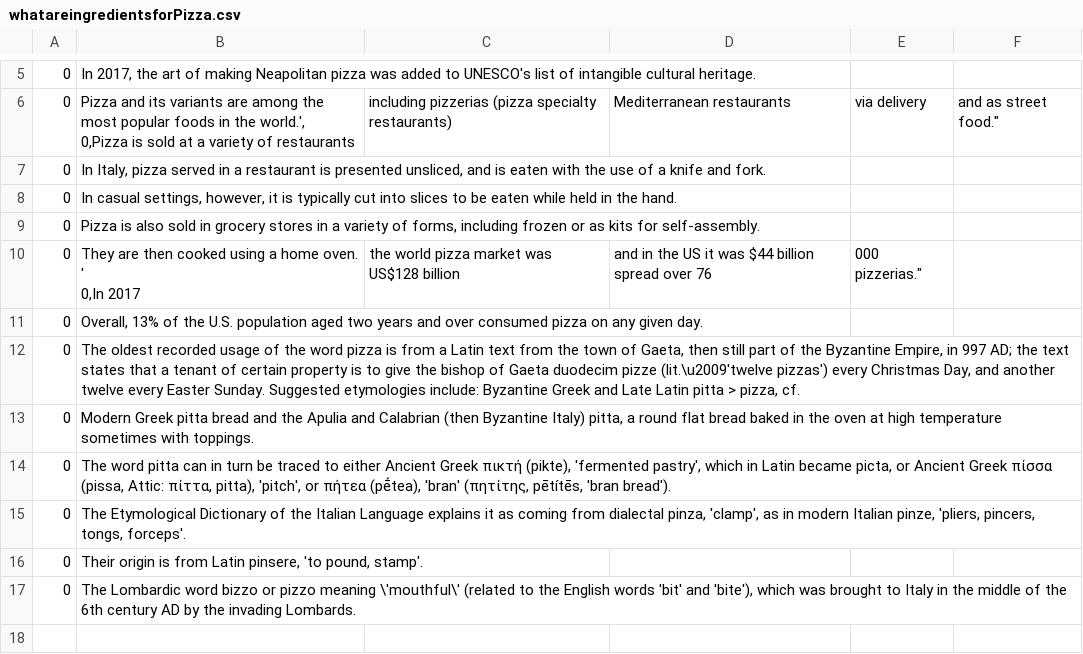
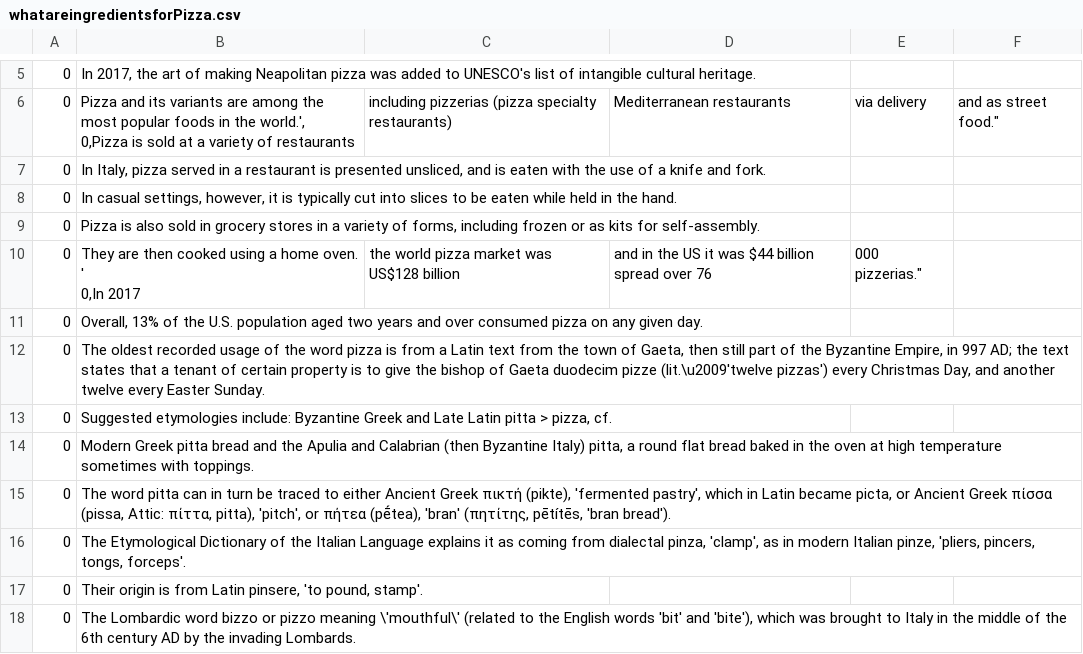
Before and after one commit to Giulio-Giulio/MeaningRepresentations, a CSV file: code/evaluation items/whatareingredientsforPizza.csv, drawn as a sheet; only a part is shown, gaps mark what is left out; the diff names each change by its address in the sheet, - before the commit and + after, or states it on an @@ line.

```diff
--- a/code/evaluation items/whatareingredientsforPizza.csv
+++ b/code/evaluation items/whatareingredientsforPizza.csv
-B12: …Easter Sunday. Suggested etymologies include: Byzantine Greek and Late Latin pitta > pizza, cf.
+B12: …Easter Sunday.
+row 13: 0 | Suggested etymologies include: Byzantine Greek and Late Latin pitta > pizza, cf.
```
Also changed, not shown: code/evaluation items/whatistheauroraborealis,.csv, code/evaluation items/whendidhumansfirstlandonthemoon.csv.
